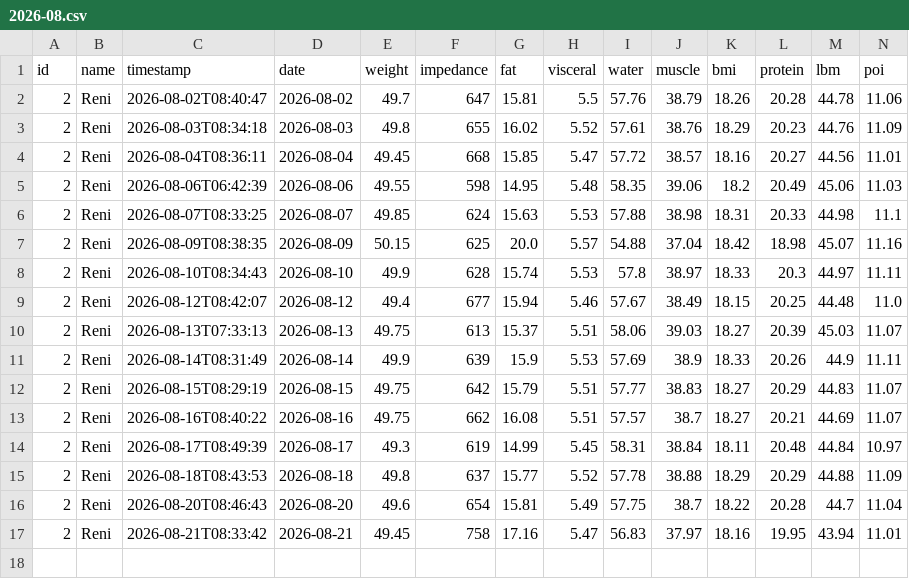
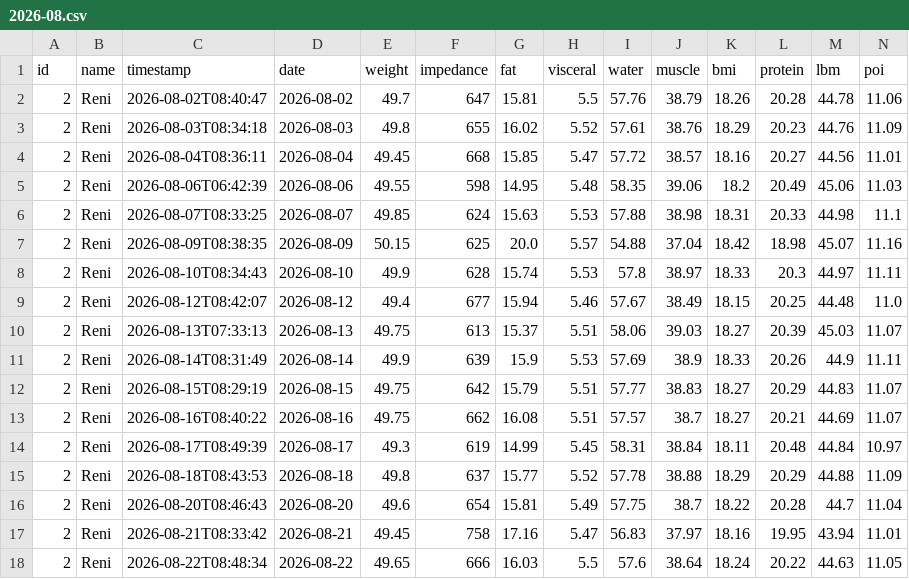
Before and after one commit to zibous/hc_scale, a CSV file: data/history/reni/2026-08.csv, drawn as a sheet.

```diff
--- a/data/history/reni/2026-08.csv
+++ b/data/history/reni/2026-08.csv
@@ -17 +17,2 @@ id;name;timestamp;date;weight;impedance;fat;visceral;water;muscle;bmi;protein;lb
 2;Reni;2026-08-21T08:33:42;2026-08-21;49.45;758;17.16;5.47;56.83;37.97;18.16;19.95;43.94;11.01
+2;Reni;2026-08-22T08:48:34;2026-08-22;49.65;666;16.03;5.5;57.6;38.64;18.24;20.22;44.63;11.05
```
Also changed, not shown: data/history/peter/2026-08.csv, 2 other files.
